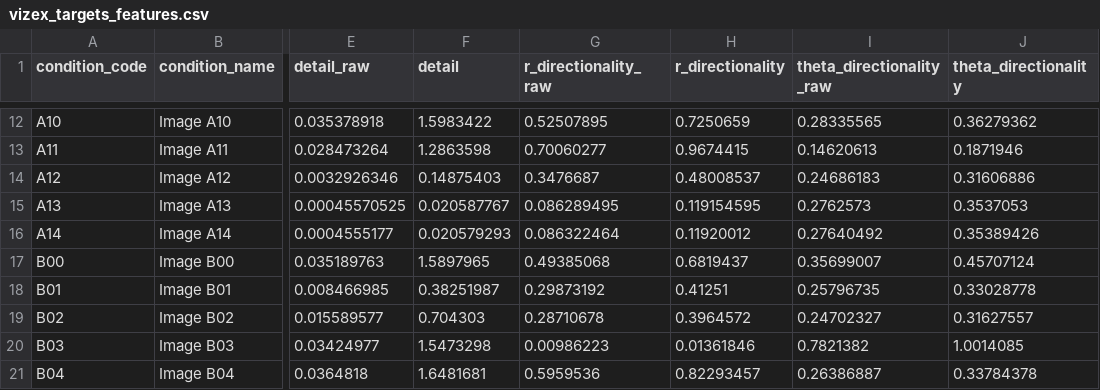
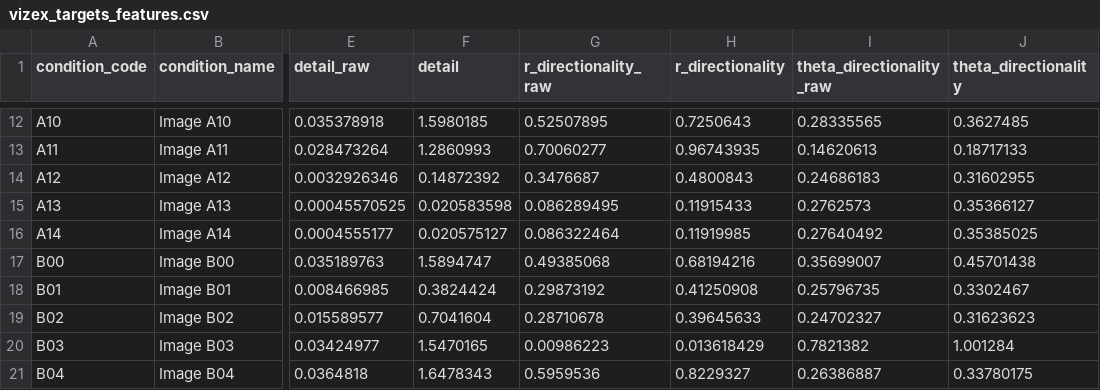
Before and after one commit to trevorhewitt/vizex_replication, a CSV file: 015_tables/vizex_targets_features.csv, drawn as a sheet; only a part is shown, gaps mark what is left out; the diff covers the shown part only; the diff names each change by its address in the sheet, - before the commit and + after, or states it on an @@ line.

```diff
--- a/015_tables/vizex_targets_features.csv
+++ b/015_tables/vizex_targets_features.csv
-F12 (detail): 1.5983422
+F12 (detail): 1.5980185
-H12 (r_directionality): 0.7250659
+H12 (r_directionality): 0.7250643
-J12 (theta_directionality): 0.36279362
+J12 (theta_directionality): 0.3627485
-F13 (detail): 1.2863598
+F13 (detail): 1.2860993
-H13 (r_directionality): 0.9674415
+H13 (r_directionality): 0.96743935
-J13 (theta_directionality): 0.1871946
+J13 (theta_directionality): 0.18717133
-F14 (detail): 0.14875403
+F14 (detail): 0.14872392
-H14 (r_directionality): 0.48008537
+H14 (r_directionality): 0.4800843
-J14 (theta_directionality): 0.31606886
+J14 (theta_directionality): 0.31602955
-F15 (detail): 0.020587767
+F15 (detail): 0.020583598
-H15 (r_directionality): 0.119154595
+H15 (r_directionality): 0.11915433
-J15 (theta_directionality): 0.3537053
+J15 (theta_directionality): 0.35366127
-F16 (detail): 0.020579293
+F16 (detail): 0.020575127
-H16 (r_directionality): 0.11920012
+H16 (r_directionality): 0.11919985
-J16 (theta_directionality): 0.35389426
+J16 (theta_directionality): 0.35385025
-F17 (detail): 1.5897965
+F17 (detail): 1.5894747
-H17 (r_directionality): 0.6819437
+H17 (r_directionality): 0.68194216
-J17 (theta_directionality): 0.45707124
+J17 (theta_directionality): 0.45701438
-F18 (detail): 0.38251987
+F18 (detail): 0.3824424
-H18 (r_directionality): 0.41251
+H18 (r_directionality): 0.41250908
-J18 (theta_directionality): 0.33028778
+J18 (theta_directionality): 0.3302467
-F19 (detail): 0.704303
+F19 (detail): 0.7041604
-H19 (r_directionality): 0.3964572
+H19 (r_directionality): 0.39645633
-J19 (theta_directionality): 0.31627557
+J19 (theta_directionality): 0.31623623
-F20 (detail): 1.5473298
+F20 (detail): 1.5470165
-H20 (r_directionality): 0.01361846
+H20 (r_directionality): 0.013618429
-J20 (theta_directionality): 1.0014085
+J20 (theta_directionality): 1.001284
-F21 (detail): 1.6481681
+F21 (detail): 1.6478343
-H21 (r_directionality): 0.82293457
+H21 (r_directionality): 0.8229327
-J21 (theta_directionality): 0.33784378
+J21 (theta_directionality): 0.33780175
```
Also changed, not shown: 105 edited cells elsewhere in this file, 015_tables/trials_master.csv, 015_tables/vizex_features.csv, 3 other files.
